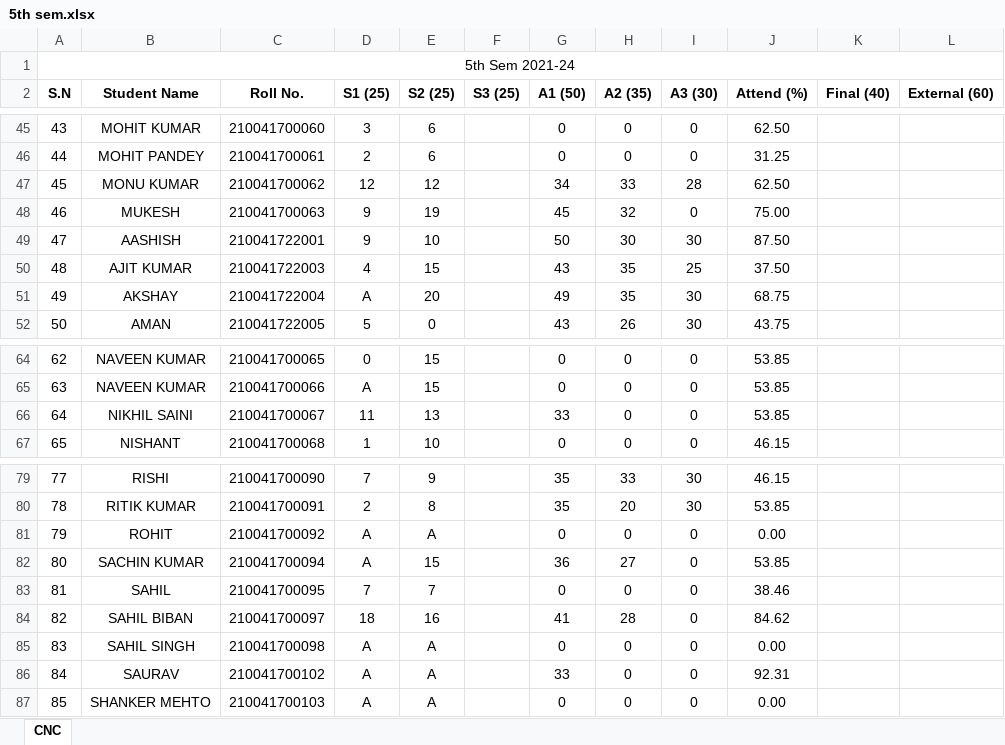
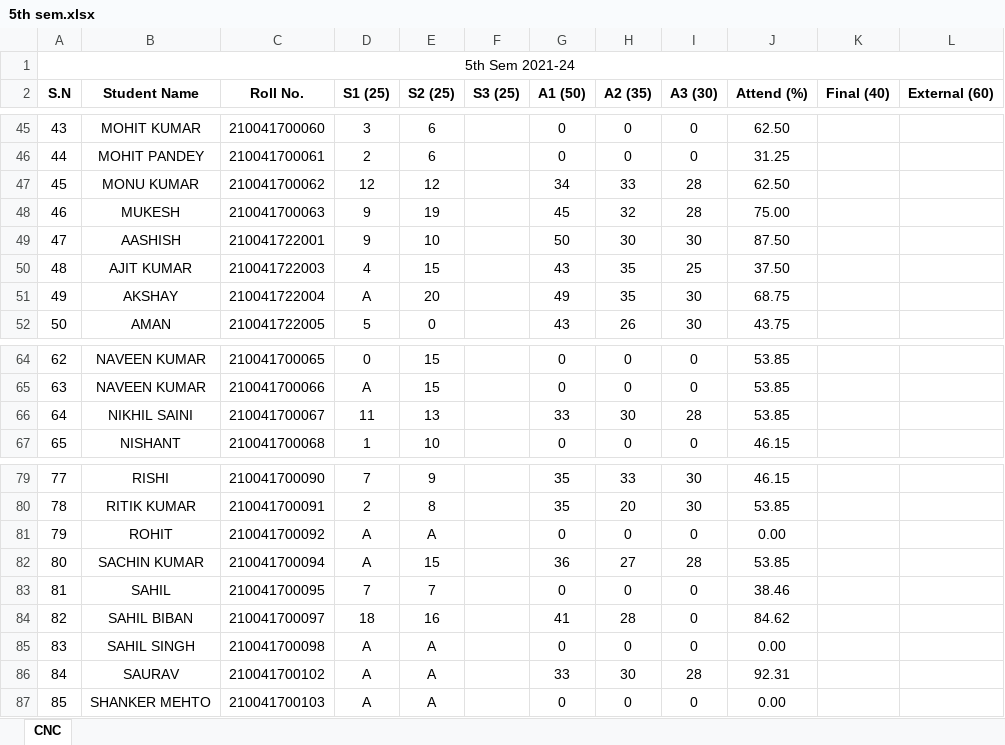
Before and after one commit to mechanicalcodingthunder/MechanicalCodingThunder.github.io, an Excel workbook: static/Upload/5th sem.xlsx, sheet CNC, drawn as a sheet; only a part is shown, gaps mark what is left out; values as stored, in another font and other column widths than the file's, no borders; the diff names each change by its address in the sheet, - before the commit and + after, or states it on an @@ line.

Commit message:
Update 5th sem.xlsx

```diff
--- a/static/Upload/5th sem.xlsx (sheet CNC)
+++ b/static/Upload/5th sem.xlsx (sheet CNC)
-I48 (A3 (30)): 0
+I48 (A3 (30)): 28
-H66 (A2 (35)): 0
+H66 (A2 (35)): 30
-I66 (A3 (30)): 0
+I66 (A3 (30)): 28
-I82 (A3 (30)): 0
+I82 (A3 (30)): 28
-H86 (A2 (35)): 0
+H86 (A2 (35)): 30
-I86 (A3 (30)): 0
+I86 (A3 (30)): 28
```
